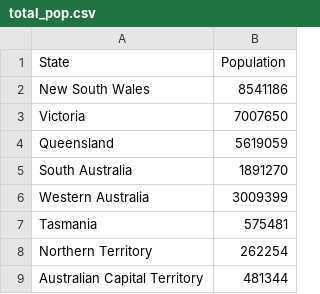
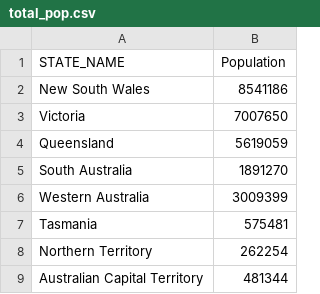
Before and after one commit to mooi0010-69/datavis2, a CSV file: cleaned_data/total_pop.csv, drawn as a sheet.

Commit message:
updated title

```diff
--- a/cleaned_data/total_pop.csv
+++ b/cleaned_data/total_pop.csv
@@ -1,2 +1,2 @@
-State,Population
+STATE_NAME,Population
 New South Wales,8541186
```
